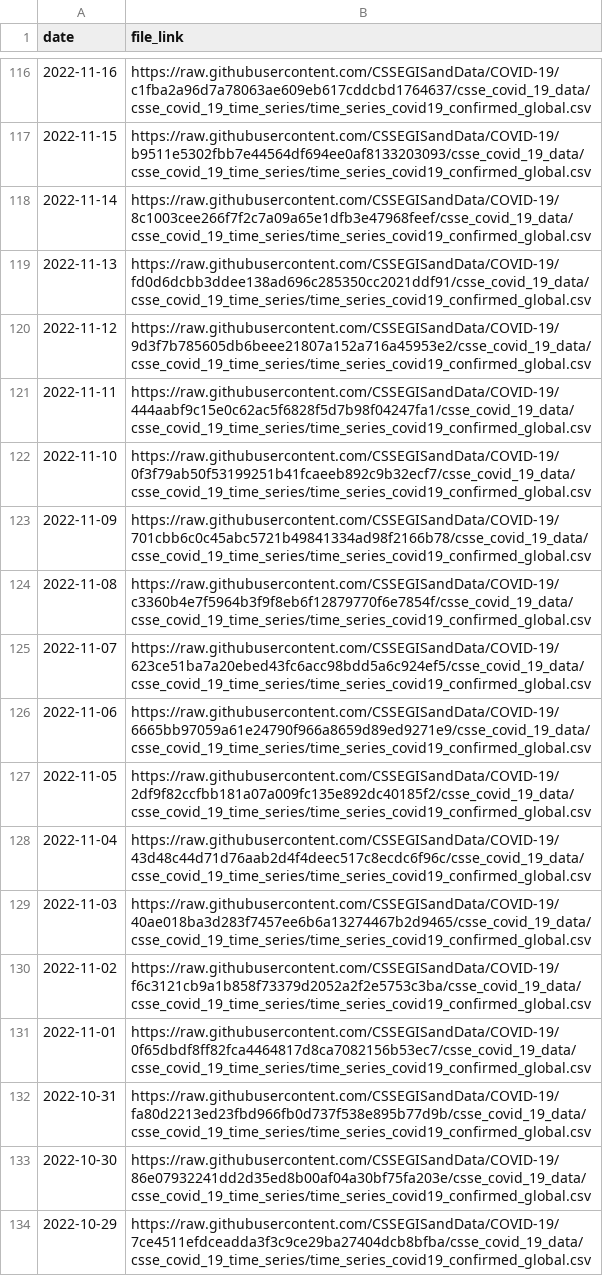
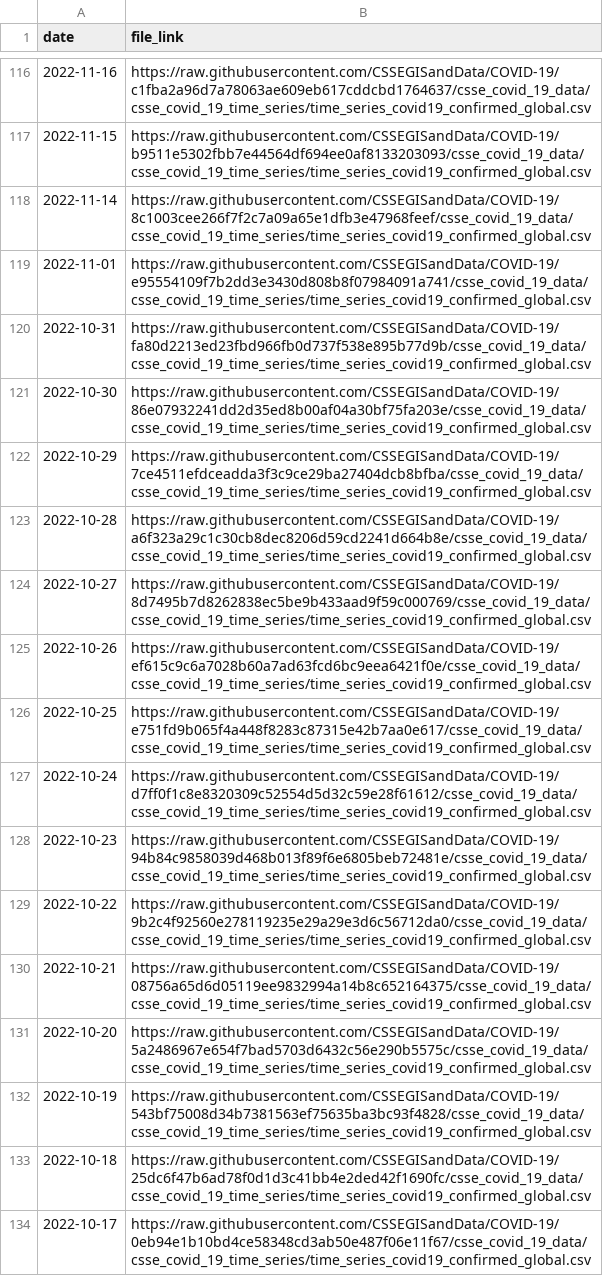
Before and after one commit to lshandross/covidData, a CSV file: data/jhu_global_cases_data_links.csv, drawn as a sheet; only a part is shown, gaps mark what is left out; the shorter side is filled out with more unchanged rows.

```diff
--- a/data/jhu_global_cases_data_links.csv
+++ b/data/jhu_global_cases_data_links.csv
@@ -118,15 +118,3 @@
 2022-11-14,"https://raw.githubusercontent.com/CSSEGISandData/COVID-19/8c1003cee266f7f2c7a09a65e1dfb3e47968feef/csse_covid_19_data/csse_covid_19_time_series/time_series_covid19_confirmed_global.csv"
-2022-11-13,"https://raw.githubusercontent.com/CSSEGISandData/COVID-19/fd0d6dcbb3ddee138ad696c285350cc2021ddf91/csse_covid_19_data/csse_covid_19_time_series/time_series_covid19_confirmed_global.csv"
-2022-11-12,"https://raw.githubusercontent.com/CSSEGISandData/COVID-19/9d3f7b785605db6beee21807a152a716a45953e2/csse_covid_19_data/csse_covid_19_time_series/time_series_covid19_confirmed_global.csv"
-2022-11-11,"https://raw.githubusercontent.com/CSSEGISandData/COVID-19/444aabf9c15e0c62ac5f6828f5d7b98f04247fa1/csse_covid_19_data/csse_covid_19_time_series/time_series_covid19_confirmed_global.csv"
-2022-11-10,"https://raw.githubusercontent.com/CSSEGISandData/COVID-19/0f3f79ab50f53199251b41fcaeeb892c9b32ecf7/csse_covid_19_data/csse_covid_19_time_series/time_series_covid19_confirmed_global.csv"
-2022-11-09,"https://raw.githubusercontent.com/CSSEGISandData/COVID-19/701cbb6c0c45abc5721b49841334ad98f2166b78/csse_covid_19_data/csse_covid_19_time_series/time_series_covid19_confirmed_global.csv"
-2022-11-08,"https://raw.githubusercontent.com/CSSEGISandData/COVID-19/c3360b4e7f5964b3f9f8eb6f12879770f6e7854f/csse_covid_19_data/csse_covid_19_time_series/time_series_covid19_confirmed_global.csv"
-2022-11-07,"https://raw.githubusercontent.com/CSSEGISandData/COVID-19/623ce51ba7a20ebed43fc6acc98bdd5a6c924ef5/csse_covid_19_data/csse_covid_19_time_series/time_series_covid19_confirmed_global.csv"
-2022-11-06,"https://raw.githubusercontent.com/CSSEGISandData/COVID-19/6665bb97059a61e24790f966a8659d89ed9271e9/csse_covid_19_data/csse_covid_19_time_series/time_series_covid19_confirmed_global.csv"
-2022-11-05,"https://raw.githubusercontent.com/CSSEGISandData/COVID-19/2df9f82ccfbb181a07a009fc135e892dc40185f2/csse_covid_19_data/csse_covid_19_time_series/time_series_covid19_confirmed_global.csv"
-2022-11-04,"https://raw.githubusercontent.com/CSSEGISandData/COVID-19/43d48c44d71d76aab2d4f4deec517c8ecdc6f96c/csse_covid_19_data/csse_covid_19_time_series/time_series_covid19_confirmed_global.csv"
-2022-11-03,"https://raw.githubusercontent.com/CSSEGISandData/COVID-19/40ae018ba3d283f7457ee6b6a13274467b2d9465/csse_covid_19_data/csse_covid_19_time_series/time_series_covid19_confirmed_global.csv"
-2022-11-02,"https://raw.githubusercontent.com/CSSEGISandData/COVID-19/f6c3121cb9a1b858f73379d2052a2f2e5753c3ba/csse_covid_19_data/csse_covid_19_time_series/time_series_covid19_confirmed_global.csv"
-2022-11-01,"https://raw.githubusercontent.com/CSSEGISandData/COVID-19/0f65dbdf8ff82fca4464817d8ca7082156b53ec7/csse_covid_19_data/csse_covid_19_time_series/time_series_covid19_confirmed_global.csv"
+2022-11-01,"https://raw.githubusercontent.com/CSSEGISandData/COVID-19/e95554109f7b2dd3e3430d808b8f07984091a741/csse_covid_19_data/csse_covid_19_time_series/time_series_covid19_confirmed_global.csv"
 2022-10-31,"https://raw.githubusercontent.com/CSSEGISandData/COVID-19/fa80d2213ed23fbd966fb0d737f538e895b77d9b/csse_covid_19_data/csse_covid_19_time_series/time_series_covid19_confirmed_global.csv"
```
